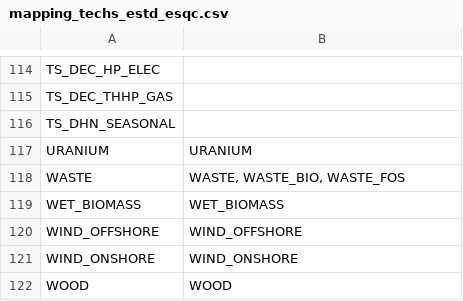
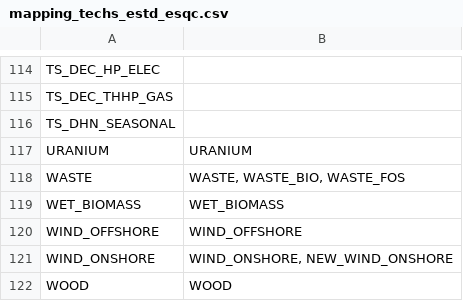
Before and after one commit to CIRAIG/EnergyScope-Quebec, a CSV file: shared/utilities/Prospective_parameters/Data/ESTD/mapping_techs_estd_esqc.csv, drawn as a sheet; only a part is shown, gaps mark what is left out.

```diff
--- a/shared/utilities/Prospective_parameters/Data/ESTD/mapping_techs_estd_esqc.csv
+++ b/shared/utilities/Prospective_parameters/Data/ESTD/mapping_techs_estd_esqc.csv
@@ -120,3 +120,3 @@ WET_BIOMASS,WET_BIOMASS
 WIND_OFFSHORE,WIND_OFFSHORE
-WIND_ONSHORE,WIND_ONSHORE
+WIND_ONSHORE,"WIND_ONSHORE, NEW_WIND_ONSHORE"
 WOOD,WOOD
```
Also changed, not shown: shared/utilities/Prospective_parameters/Data/ESQC/prospective_parameters_ca_qc_2050.csv, shared/utilities/Prospective_parameters/Outputs/prospective_ratios_parameters_from_ESTD_for_ESQC.csv, 7 other files.
